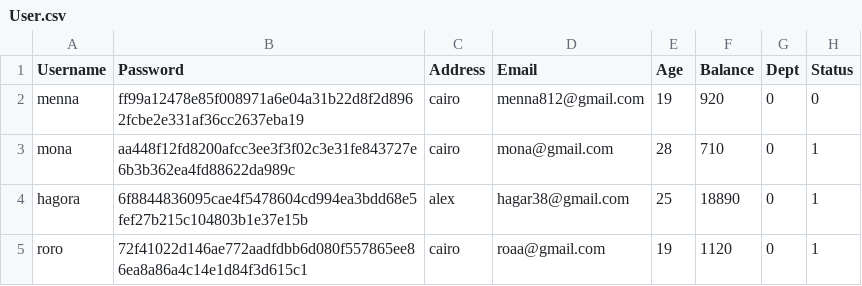
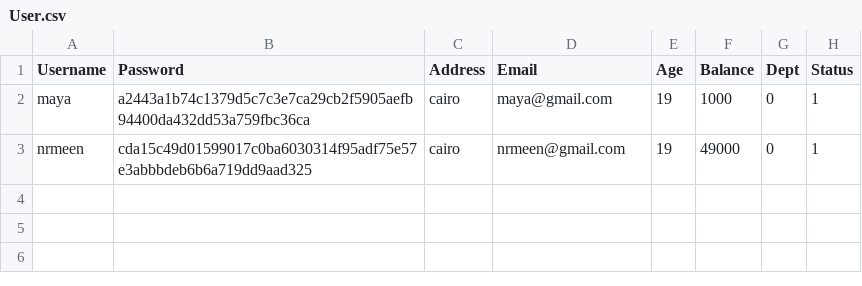
Before and after one commit to Roro-2004/m7fazty, a CSV file: m7fazty/files/User.csv, drawn as a sheet.

```diff
--- a/m7fazty/files/User.csv
+++ b/m7fazty/files/User.csv
@@ -1,5 +1,3 @@
 Username,Password,Address,Email,Age,Balance,Dept,Status
-menna,ff99a12478e85f008971a6e04a31b22d8f2d8962fcbe2e331af36cc2637eba19,cairo,menna812@gmail.com,19,920,0,0
-mona,aa448f12fd8200afcc3ee3f3f02c3e31fe843727e6b3b362ea4fd88622da989c,cairo,mona@gmail.com,28,710,0,1
-hagora,6f8844836095cae4f5478604cd994ea3bdd68e5fef27b215c104803b1e37e15b,alex,hagar38@gmail.com,25,18890,0,1
-roro,72f41022d146ae772aadfdbb6d080f557865ee86ea8a86a4c14e1d84f3d615c1,cairo,roaa@gmail.com,19,1120,0,1
+maya,a2443a1b74c1379d5c7c3e7ca29cb2f5905aefb94400da432dd53a759fbc36ca,cairo,maya@gmail.com,19,1000,0,1
+nrmeen,cda15c49d01599017c0ba6030314f95adf75e57e3abbbdeb6b6a719dd9aad325,cairo,nrmeen@gmail.com,19,49000,0,1
```
Also changed, not shown: 38 other files.
